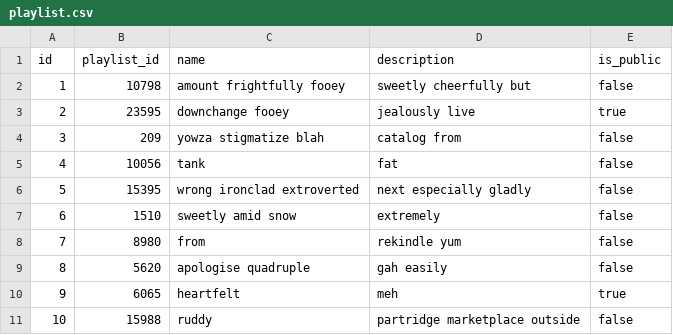
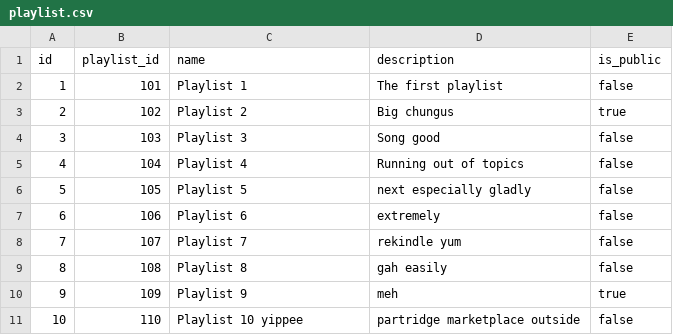
Before and after one commit to riri324/Spotify-webapp-team23, a CSV file: src/main/resources/config/liquibase/fake-data/playlist.csv, drawn as a sheet.

```diff
--- a/src/main/resources/config/liquibase/fake-data/playlist.csv
+++ b/src/main/resources/config/liquibase/fake-data/playlist.csv
@@ -1,11 +1,11 @@
 id;playlist_id;name;description;is_public
-1;10798;amount frightfully fooey;sweetly cheerfully but;false
-2;23595;downchange fooey;jealously live;true
-3;209;yowza stigmatize blah;catalog from;false
-4;10056;tank;fat;false
-5;15395;wrong ironclad extroverted;next especially gladly;false
-6;1510;sweetly amid snow;extremely;false
-7;8980;from;rekindle yum;false
-8;5620;apologise quadruple;gah easily;false
-9;6065;heartfelt;meh;true
-10;15988;ruddy;partridge marketplace outside;false
+1;101;Playlist 1;The first playlist;false
+2;102;Playlist 2;Big chungus;true
+3;103;Playlist 3;Song good;false
+4;104;Playlist 4;Running out of topics;false
+5;105;Playlist 5;next especially gladly;false
+6;106;Playlist 6;extremely;false
+7;107;Playlist 7;rekindle yum;false
+8;108;Playlist 8;gah easily;false
+9;109;Playlist 9;meh;true
+10;110;Playlist 10 yippee;partridge marketplace outside;false
```
Also changed, not shown: 3 other files.
